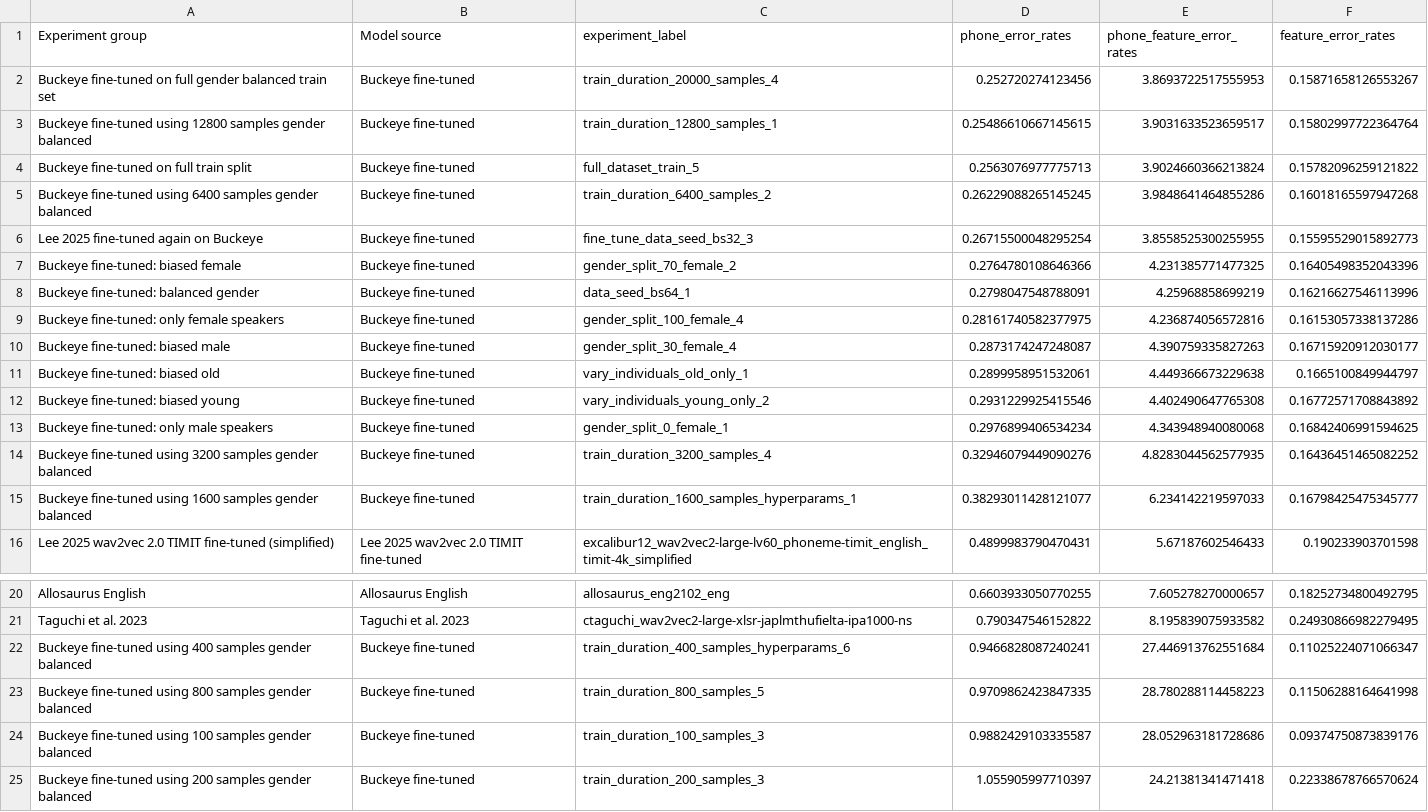
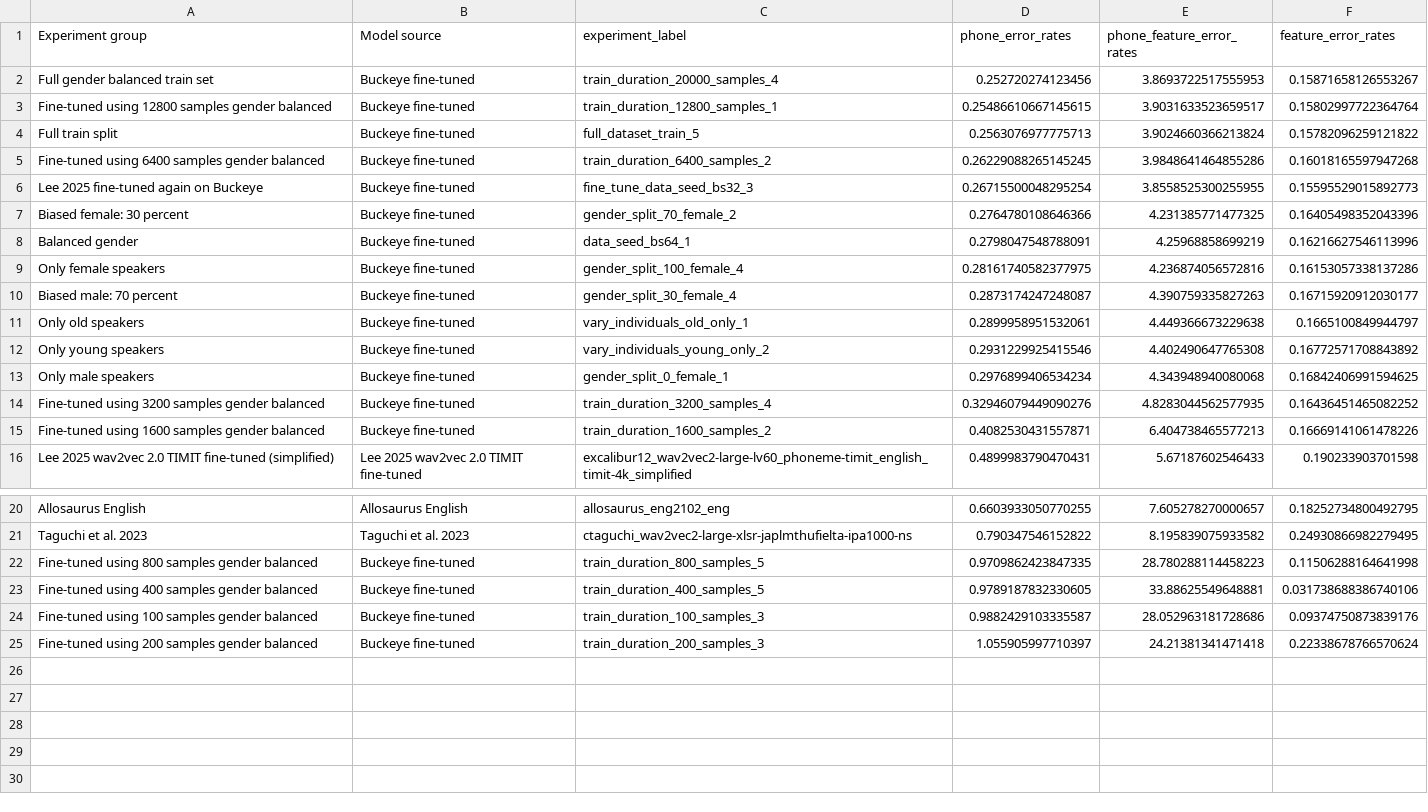
Before and after one commit to UMassCDS/wav2ipa, a CSV file: notebooks/amp_presentation/best_experiments_in_group.csv, drawn as a sheet; only a part is shown, gaps mark what is left out.

Commit message:
Corrected model labels and updated some plots for final paper version

```diff
--- a/notebooks/amp_presentation/best_experiments_in_group.csv
+++ b/notebooks/amp_presentation/best_experiments_in_group.csv
@@ -1,16 +1,16 @@
 Experiment group,Model source,experiment_label,phone_error_rates,phone_feature_error_rates,feature_error_rates
-Buckeye fine-tuned on full gender balanced train set,Buckeye fine-tuned,train_duration_20000_samples_4,0.252720274123456,3.8693722517555953,0.15871658126553267
-Buckeye fine-tuned using 12800 samples gender balanced,Buckeye fine-tuned,train_duration_12800_samples_1,0.25486610667145615,3.9031633523659517,0.15802997722364764
-Buckeye fine-tuned on full train split,Buckeye fine-tuned,full_dataset_train_5,0.2563076977775713,3.9024660366213824,0.15782096259121822
-Buckeye fine-tuned using 6400 samples gender balanced,Buckeye fine-tuned,train_duration_6400_samples_2,0.26229088265145245,3.9848641464855286,0.16018165597947268
+Full gender balanced train set,Buckeye fine-tuned,train_duration_20000_samples_4,0.252720274123456,3.8693722517555953,0.15871658126553267
+Fine-tuned using 12800 samples gender balanced,Buckeye fine-tuned,train_duration_12800_samples_1,0.25486610667145615,3.9031633523659517,0.15802997722364764
+Full train split,Buckeye fine-tuned,full_dataset_train_5,0.2563076977775713,3.9024660366213824,0.15782096259121822
+Fine-tuned using 6400 samples gender balanced,Buckeye fine-tuned,train_duration_6400_samples_2,0.26229088265145245,3.9848641464855286,0.16018165597947268
 Lee 2025 fine-tuned again on Buckeye,Buckeye fine-tuned,fine_tune_data_seed_bs32_3,0.26715500048295254,3.8558525300255955,0.15595529015892773
-Buckeye fine-tuned: biased female,Buckeye fine-tuned,gender_split_70_female_2,0.2764780108646366,4.231385771477325,0.16405498352043396
-Buckeye fine-tuned: balanced gender,Buckeye fine-tuned,data_seed_bs64_1,0.2798047548788091,4.25968858699219,0.16216627546113996
-Buckeye fine-tuned: only female speakers,Buckeye fine-tuned,gender_split_100_female_4,0.28161740582377975,4.236874056572816,0.16153057338137286
-Buckeye fine-tuned: biased male,Buckeye fine-tuned,gender_split_30_female_4,0.2873174247248087,4.390759335827263,0.16715920912030177
-Buckeye fine-tuned: biased old,Buckeye fine-tuned,vary_individuals_old_only_1,0.2899958951532061,4.449366673229638,0.1665100849944797
-Buckeye fine-tuned: biased young,Buckeye fine-tuned,vary_individuals_young_only_2,0.2931229925415546,4.402490647765308,0.16772571708843892
-Buckeye fine-tuned: only male speakers,Buckeye fine-tuned,gender_split_0_female_1,0.2976899406534234,4.343948940080068,0.16842406991594625
-Buckeye fine-tuned using 3200 samples gender balanced,Buckeye fine-tuned,train_duration_3200_samples_4,0.32946079449090276,4.8283044562577935,0.16436451465082252
-Buckeye fine-tuned using 1600 samples gender balanced,Buckeye fine-tuned,train_duration_1600_samples_hyperparams_1,0.38293011428121077,6.234142219597033,0.16798425475345777
+Biased female: 30 percent,Buckeye fine-tuned,gender_split_70_female_2,0.2764780108646366,4.231385771477325,0.16405498352043396
+Balanced gender,Buckeye fine-tuned,data_seed_bs64_1,0.2798047548788091,4.25968858699219,0.16216627546113996
+Only female speakers,Buckeye fine-tuned,gender_split_100_female_4,0.28161740582377975,4.236874056572816,0.16153057338137286
+Biased male: 70 percent,Buckeye fine-tuned,gender_split_30_female_4,0.2873174247248087,4.390759335827263,0.16715920912030177
+Only old speakers,Buckeye fine-tuned,vary_individuals_old_only_1,0.2899958951532061,4.449366673229638,0.1665100849944797
+Only young speakers,Buckeye fine-tuned,vary_individuals_young_only_2,0.2931229925415546,4.402490647765308,0.16772571708843892
+Only male speakers,Buckeye fine-tuned,gender_split_0_female_1,0.2976899406534234,4.343948940080068,0.16842406991594625
+Fine-tuned using 3200 samples gender balanced,Buckeye fine-tuned,train_duration_3200_samples_4,0.32946079449090276,4.8283044562577935,0.16436451465082252
+Fine-tuned using 1600 samples gender balanced,Buckeye fine-tuned,train_duration_1600_samples_2,0.4082530431557871,6.404738465577213,0.16669141061478226
 Lee 2025 wav2vec 2.0 TIMIT fine-tuned (simplified),Lee 2025 wav2vec 2.0 TIMIT fine-tuned,excalibur12_wav2vec2-large-lv60_phoneme-timit_english_timit-4k_simplified,0.4899983790470431,5.67187602546433,0.190233903701598
@@ -21,5 +21,5 @@ Allosaurus English,Allosaurus English,allosaurus_eng2102_eng,0.6603933050770255,
 Taguchi et al. 2023,Taguchi et al. 2023,ctaguchi_wav2vec2-large-xlsr-japlmthufielta-ipa1000-ns,0.790347546152822,8.195839075933582,0.24930866982279495
-Buckeye fine-tuned using 400 samples gender balanced,Buckeye fine-tuned,train_duration_400_samples_hyperparams_6,0.9466828087240241,27.446913762551684,0.11025224071066347
-Buckeye fine-tuned using 800 samples gender balanced,Buckeye fine-tuned,train_duration_800_samples_5,0.9709862423847335,28.780288114458223,0.11506288164641998
-Buckeye fine-tuned using 100 samples gender balanced,Buckeye fine-tuned,train_duration_100_samples_3,0.9882429103335587,28.052963181728686,0.09374750873839176
-Buckeye fine-tuned using 200 samples gender balanced,Buckeye fine-tuned,train_duration_200_samples_3,1.055905997710397,24.21381341471418,0.22338678766570624
+Fine-tuned using 800 samples gender balanced,Buckeye fine-tuned,train_duration_800_samples_5,0.9709862423847335,28.780288114458223,0.11506288164641998
+Fine-tuned using 400 samples gender balanced,Buckeye fine-tuned,train_duration_400_samples_5,0.9789187832330605,33.88625549648881,0.031738688386740106
+Fine-tuned using 100 samples gender balanced,Buckeye fine-tuned,train_duration_100_samples_3,0.9882429103335587,28.052963181728686,0.09374750873839176
+Fine-tuned using 200 samples gender balanced,Buckeye fine-tuned,train_duration_200_samples_3,1.055905997710397,24.21381341471418,0.22338678766570624
```
Also changed, not shown: notebooks/amp_presentation/best_experiments_post_processing.csv, 3 other files.
